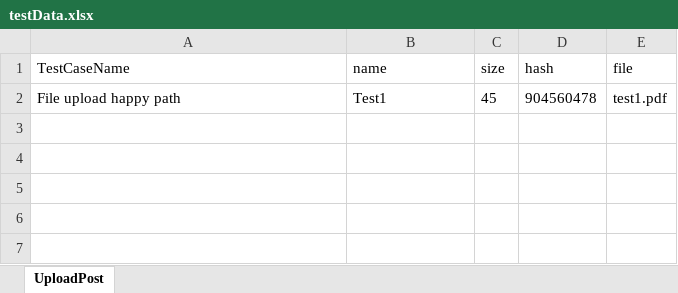
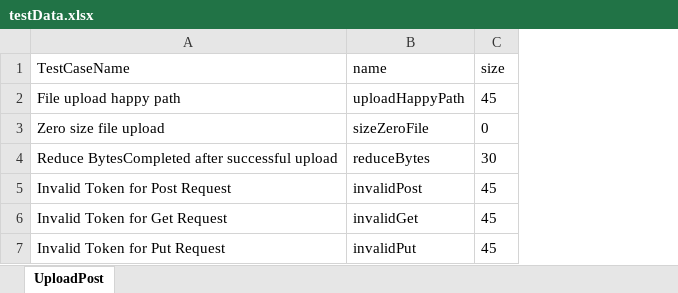
Before and after one commit to RealImage/testing-challenge-2021, an Excel workbook: target/test-classes/test data/testData.xlsx, sheet UploadPost, drawn as a sheet; values as stored, in another font and other column widths than the file's, no borders; removed rows and columns are numbered as before the commit, all else as after; the diff names each change by its address in the sheet, - before the commit and + after, or states it on an @@ line.

```diff
--- a/target/test-classes/test data/testData.xlsx (sheet UploadPost)
+++ b/target/test-classes/test data/testData.xlsx (sheet UploadPost)
-column D (hash), row 2: 904560478
-column E (file), row 2: test1.pdf
-B2 (name): Test1
+B2 (name): uploadHappyPath
+row 3: Zero size file upload | sizeZeroFile | 0
+row 4: Reduce BytesCompleted after successful upload | reduceBytes | 30
+row 5: Invalid Token for Post Request | invalidPost | 45
+row 6: Invalid Token for Get Request | invalidGet | 45
+row 7: Invalid Token for Put Request | invalidPut | 45
```
Also changed, not shown: 59 other files.
